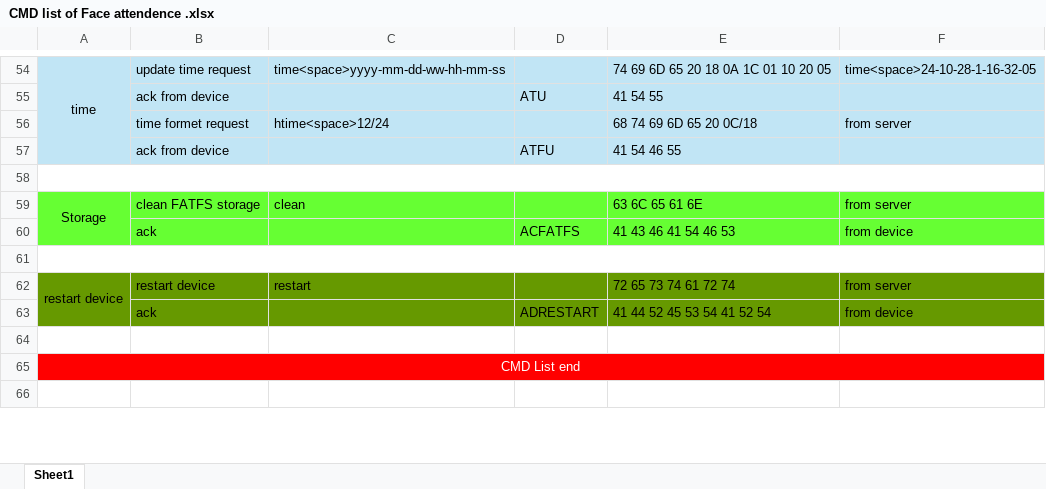
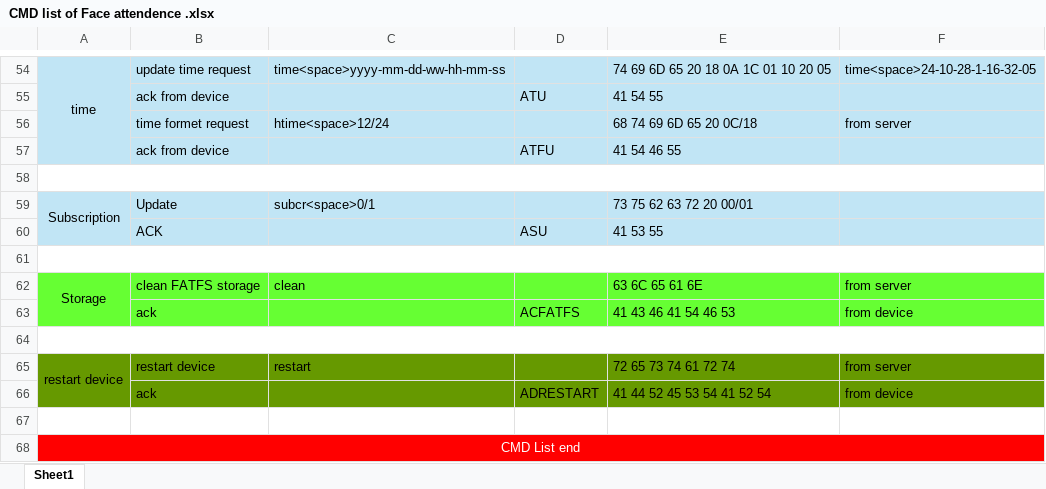
Before and after one commit to sozibalmamun/ESP32_Project, an Excel workbook: doc/CMD list of Face attendence .xlsx, sheet Sheet1, drawn as a sheet; only a part is shown, gaps mark what is left out; the shorter side is filled out with more unchanged rows; values as stored, in another font and other column widths than the file's, no borders; the diff names each change by its address in the sheet, - before the commit and + after, or states it on an @@ line.

```diff
--- a/doc/CMD list of Face attendence .xlsx (sheet Sheet1)
+++ b/doc/CMD list of Face attendence .xlsx (sheet Sheet1)
+row 59: Subscription | Update | subcr<space>0/1 |  | 73 75 62 63 72 20 00/01
+row 60:  | ACK |  | ASU | 41 53 55
+row 61: (empty)
```
Also changed, not shown: 9 other files.
